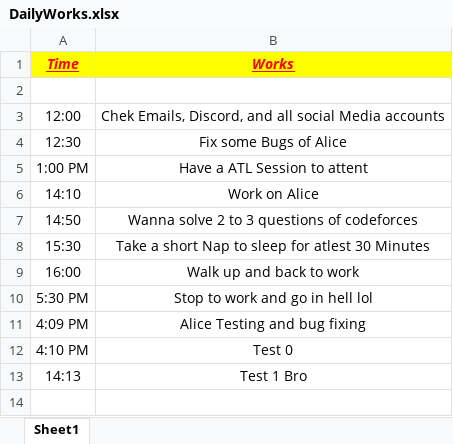
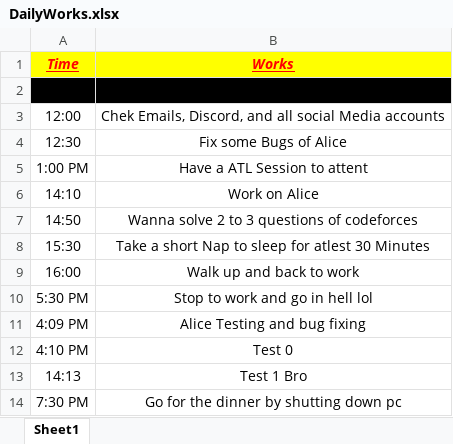
Before and after one commit to Brodevil/Alice, an Excel workbook: DailyWorks.xlsx, sheet Sheet1, drawn as a sheet; values as stored, in another font and other column widths than the file's, no borders; the diff names each change by its address in the sheet, - before the commit and + after, or states it on an @@ line.

Commit message:
Made the video for this

```diff
--- a/DailyWorks.xlsx (sheet Sheet1)
+++ b/DailyWorks.xlsx (sheet Sheet1)
-A2:B2 fill: none
+A2:B2 fill: #000000
+row 14: 7:30 PM | Go for the dinner by shutting down pc
```
